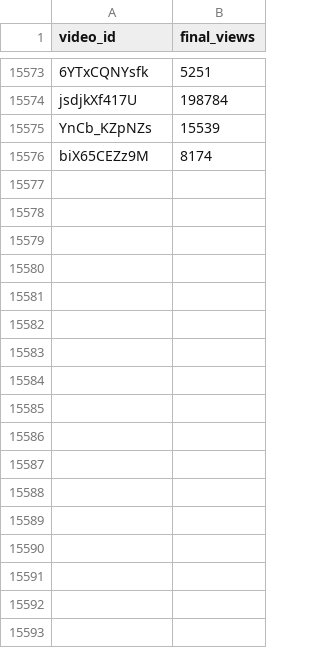
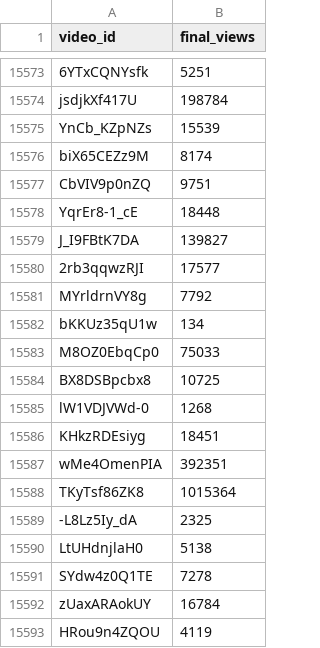
Before and after one commit to jaskiratkalra26/Youtube-Data-Extraction-Pipeline, a CSV file: final_data.csv, drawn as a sheet; only a part is shown, gaps mark what is left out.

```diff
--- a/final_data.csv
+++ b/final_data.csv
@@ -15576 +15576,18 @@ YnCb_KZpNZs,15539
 biX65CEZz9M,8174
+CbVIV9p0nZQ,9751
+YqrEr8-1_cE,18448
+J_I9FBtK7DA,139827
+2rb3qqwzRJI,17577
+MYrldrnVY8g,7792
+bKKUz35qU1w,134
+M8OZ0EbqCp0,75033
+BX8DSBpcbx8,10725
+lW1VDJVWd-0,1268
+KHkzRDEsiyg,18451
+wMe4OmenPIA,392351
+TKyTsf86ZK8,1015364
+-L8Lz5Iy_dA,2325
+LtUHdnjlaH0,5138
+SYdw4z0Q1TE,7278
+zUaxARAokUY,16784
+HRou9n4ZQOU,4119
```
Also changed, not shown: dataset.csv, hour1_data.csv, 1 other file.
